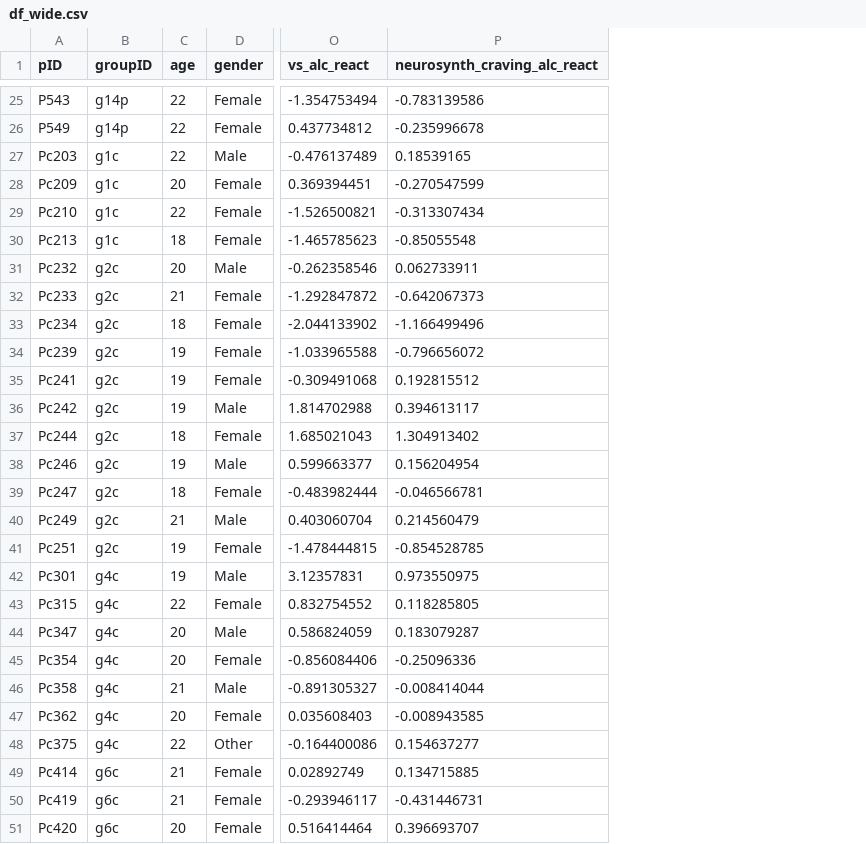
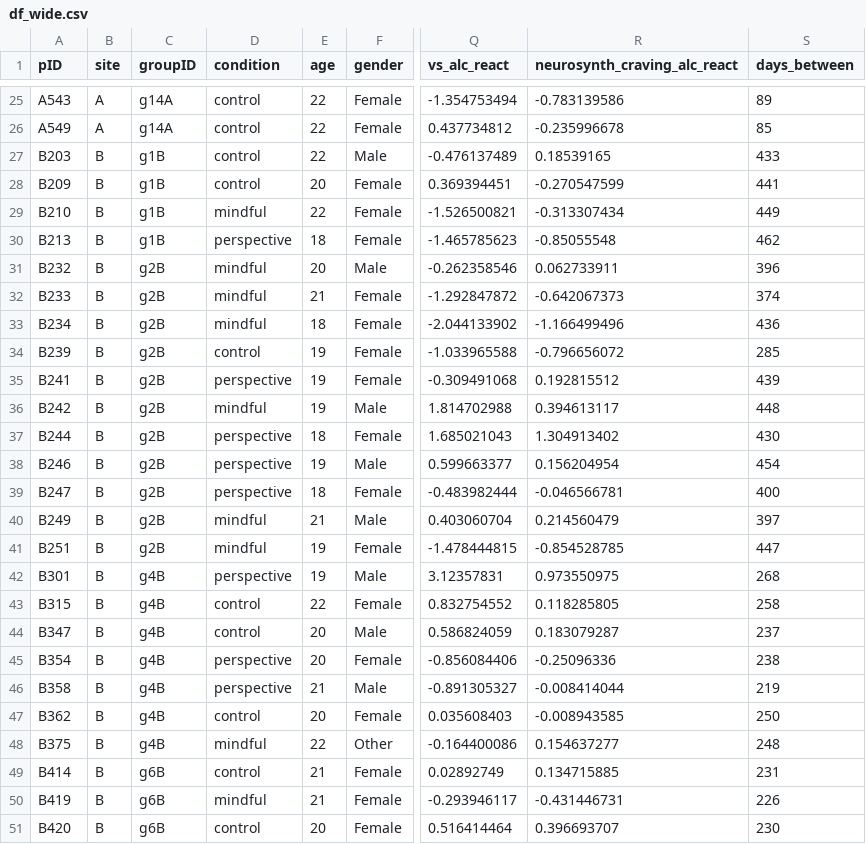
Before and after one commit to cnlab/purpose_craving, a CSV file: data/df_wide.csv, drawn as a sheet; only a part is shown, gaps mark what is left out; addresses are those after the commit; the diff covers the shown part only; the diff names each change by its address in the sheet, - before the commit and + after, or states it on an @@ line.

```diff
--- a/data/df_wide.csv
+++ b/data/df_wide.csv
+column B (site), rows 25-51: A | A | B | B | B | B | B | B | B | B | B | B | B | B | B | B | B | B | B | B | B | B | B | B | B | B | B
+column D (condition), rows 25-51: control | control | control | control | mindful | perspective | mindful | mindful | mindful | control | perspective | mindful | perspective | perspective | perspective | mindful | mindful | perspective | control | control | perspective | perspective | control | mindful | control | mindful | control
+column S (days_between), rows 25-51: 89 | 85 | 433 | 441 | 449 | 462 | 396 | 374 | 436 | 285 | 439 | 448 | 430 | 454 | 400 | 397 | 447 | 268 | 258 | 237 | 238 | 219 | 250 | 248 | 231 | 226 | 230
-A25 (pID): P543
+A25 (pID): A543
-C25:C26 (groupID): g14p
+C25:C26 (groupID): g14A
-A26 (pID): P549
+A26 (pID): A549
-A27 (pID): Pc203
+A27 (pID): B203
-C27:C30 (groupID): g1c
+C27:C30 (groupID): g1B
-A28 (pID): Pc209
+A28 (pID): B209
-A29 (pID): Pc210
+A29 (pID): B210
-A30 (pID): Pc213
+A30 (pID): B213
-A31 (pID): Pc232
+A31 (pID): B232
-C31:C41 (groupID): g2c
+C31:C41 (groupID): g2B
-A32 (pID): Pc233
+A32 (pID): B233
-A33 (pID): Pc234
+A33 (pID): B234
-A34 (pID): Pc239
+A34 (pID): B239
-A35 (pID): Pc241
+A35 (pID): B241
-A36 (pID): Pc242
+A36 (pID): B242
-A37 (pID): Pc244
+A37 (pID): B244
-A38 (pID): Pc246
+A38 (pID): B246
-A39 (pID): Pc247
+A39 (pID): B247
-A40 (pID): Pc249
+A40 (pID): B249
-A41 (pID): Pc251
+A41 (pID): B251
-A42 (pID): Pc301
+A42 (pID): B301
-C42:C48 (groupID): g4c
+C42:C48 (groupID): g4B
-A43 (pID): Pc315
+A43 (pID): B315
-A44 (pID): Pc347
+A44 (pID): B347
-A45 (pID): Pc354
+A45 (pID): B354
-A46 (pID): Pc358
+A46 (pID): B358
-A47 (pID): Pc362
+A47 (pID): B362
-A48 (pID): Pc375
+A48 (pID): B375
-A49 (pID): Pc414
+A49 (pID): B414
-C49:C51 (groupID): g6c
+C49:C51 (groupID): g6B
-A50 (pID): Pc419
+A50 (pID): B419
-A51 (pID): Pc420
+A51 (pID): B420
```
Also changed, not shown: 54 edited cells elsewhere in this file, 1 other file.
